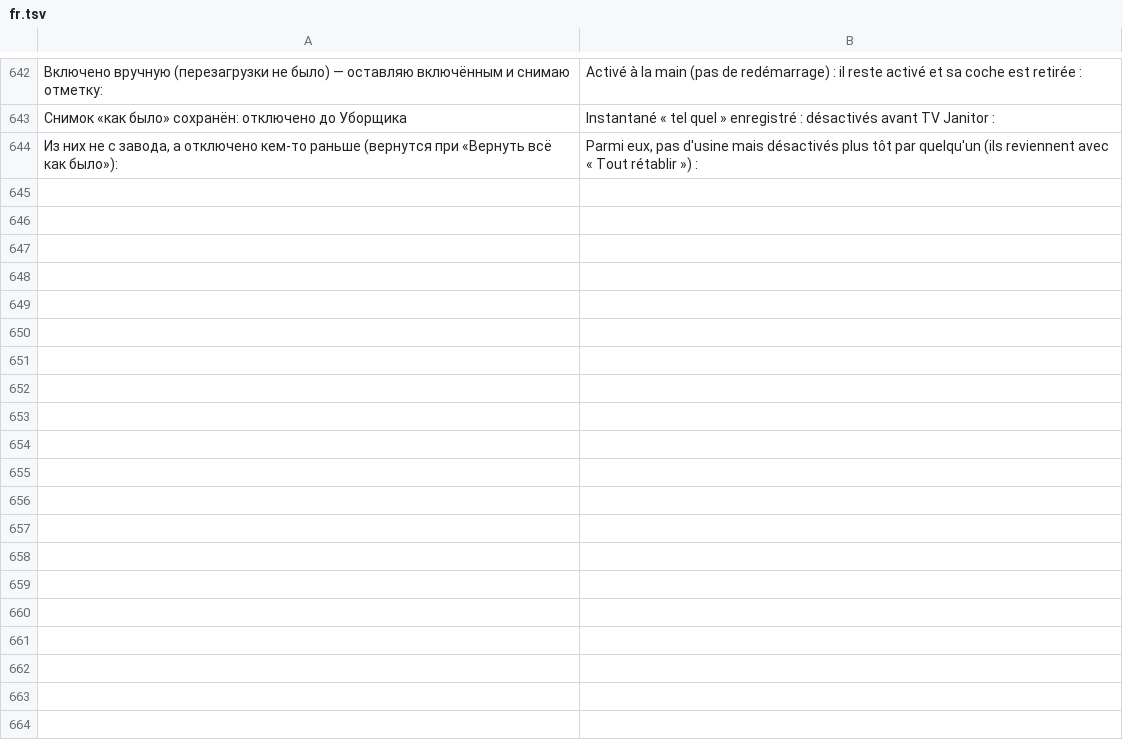
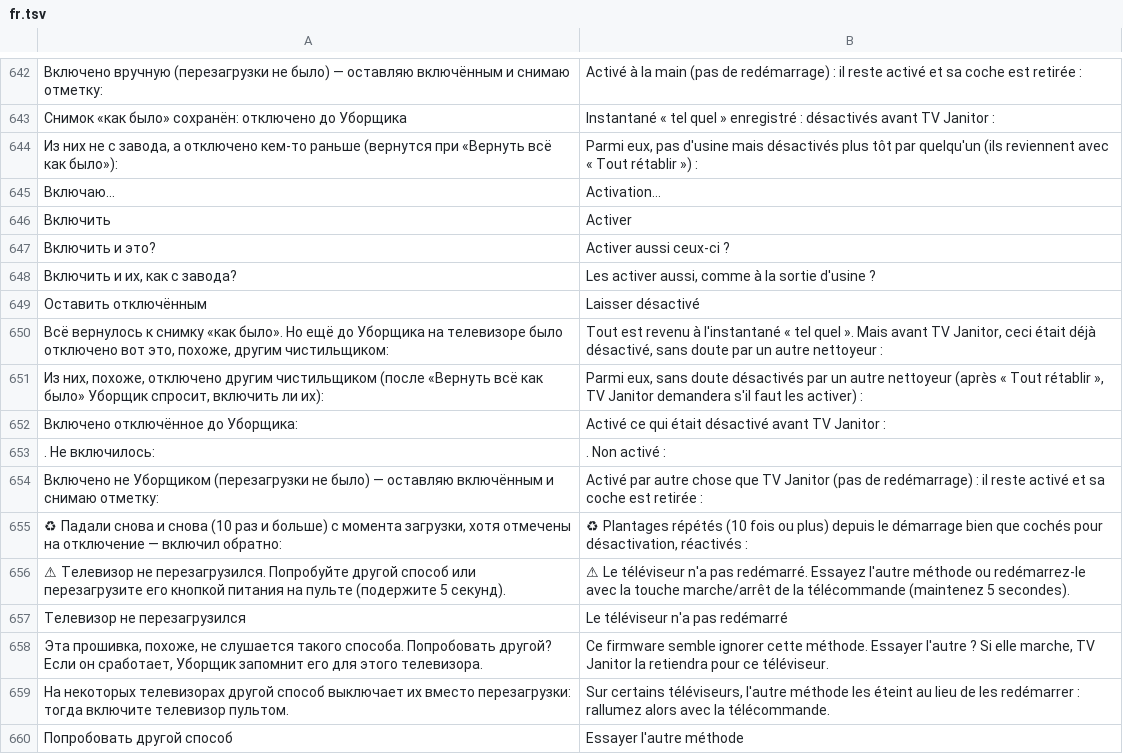
Before and after one commit to Marginalion/tv-janitor, a TSV file: app/src/main/assets/i18n/fr.tsv, drawn as a sheet; only a part is shown, gaps mark what is left out; the diff names each change by its address in the sheet, - before the commit and + after, or states it on an @@ line.

```diff
--- a/app/src/main/assets/i18n/fr.tsv
+++ b/app/src/main/assets/i18n/fr.tsv
+row 645: Включаю… | Activation…
+row 646: Включить | Activer
+row 647: Включить и это? | Activer aussi ceux-ci ?
+row 648: Включить и их, как с завода? | Les activer aussi, comme à la sortie d'usine ?
+row 649: Оставить отключённым | Laisser désactivé
+row 650: Всё вернулось к снимку «как было». Но ещё до Уборщика на телевизоре было отключено вот это, похоже, другим чистильщиком: | Tout est revenu à l'instantané « tel quel ». Mais avant TV Janitor, ceci était déjà désactivé, sans doute par un autre nettoyeur :
+row 651: Из них, похоже, отключено другим чистильщиком (после «Вернуть всё как было» Уборщик спросит, включить ли их): | Parmi eux, sans doute désactivés par un autre nettoyeur (après « Tout rétablir », TV Janitor demandera s'il faut les activer) :
+row 652: Включено отключённое до Уборщика: | Activé ce qui était désactivé avant TV Janitor :
+row 653: . Не включилось: | . Non activé :
+row 654: Включено не Уборщиком (перезагрузки не было) — оставляю включённым и снимаю отметку: | Activé par autre chose que TV Janitor (pas de redémarrage) : il reste activé et sa coche est retirée :
+row 655: ♻ Падали снова и снова (10 раз и больше) с момента загрузки, хотя отмечены на отключение — включил обратно: | ♻ Plantages répétés (10 fois ou plus) depuis le démarrage bien que cochés pour désactivation, réactivés :
+row 656: ⚠ Телевизор не перезагрузился. Попробуйте другой способ или перезагрузите его кнопкой питания на пульте (подержите 5 секунд). | ⚠ Le téléviseur n'a pas redémarré. Essayez l'autre méthode ou redémarrez-le avec la touche marche/arrêt de la télécommande (maintenez 5 secondes).
+row 657: Телевизор не перезагрузился | Le téléviseur n'a pas redémarré
+row 658: Эта прошивка, похоже, не слушается такого способа. Попробовать другой? Если он сработает, Уборщик запомнит его для этого телевизора. | Ce firmware semble ignorer cette méthode. Essayer l'autre ? Si elle marche, TV Janitor la retiendra pour ce téléviseur.
+row 659: На некоторых телевизорах другой способ выключает их вместо перезагрузки: тогда включите телевизор пультом. | Sur certains téléviseurs, l'autre méthode les éteint au lieu de les redémarrer : rallumez alors avec la télécommande.
+row 660: Попробовать другой способ | Essayer l'autre méthode
```
Also changed, not shown: app/src/main/assets/i18n/de.tsv, app/src/main/assets/i18n/ja.tsv, 25 other files.
